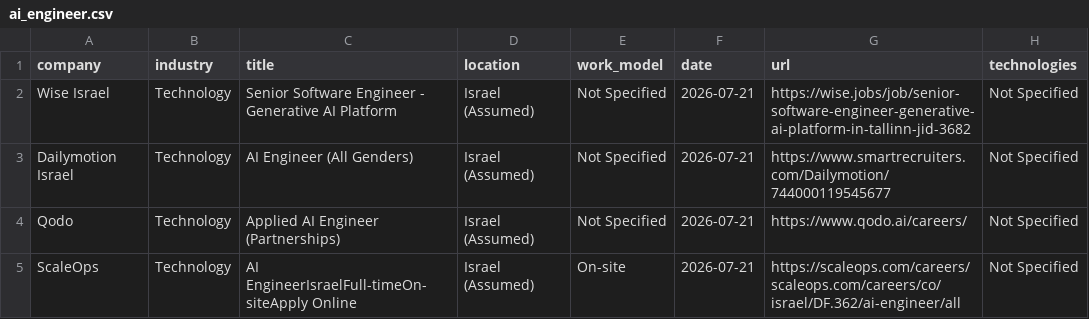
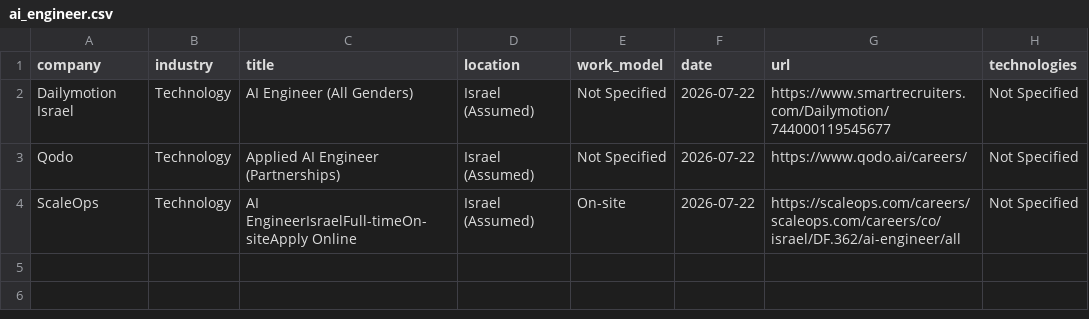
Before and after one commit to SKleeblatt/Kleeblatt-job-board, a CSV file: jobs/ai_engineer.csv, drawn as a sheet.

```diff
--- a/jobs/ai_engineer.csv
+++ b/jobs/ai_engineer.csv
@@ -1,5 +1,4 @@
 company,industry,title,location,work_model,date,url,technologies
-Wise Israel,Technology,Senior Software Engineer - Generative AI Platform,Israel (Assumed),Not Specified,2026-07-21,https://wise.jobs/job/senior-software-engineer-generative-ai-platform-in-tallinn-jid-3682,Not Specified
-Dailymotion Israel,Technology,AI Engineer (All Genders),Israel (Assumed),Not Specified,2026-07-21,https://www.smartrecruiters.com/Dailymotion/744000119545677,Not Specified
-Qodo,Technology,Applied AI Engineer (Partnerships),Israel (Assumed),Not Specified,2026-07-21,https://www.qodo.ai/careers/,Not Specified
-ScaleOps,Technology,AI EngineerIsraelFull-timeOn-siteApply Online,Israel (Assumed),On-site,2026-07-21,https://scaleops.com/careers/scaleops.com/careers/co/israel/DF.362/ai-engineer/all,Not Specified
+Dailymotion Israel,Technology,AI Engineer (All Genders),Israel (Assumed),Not Specified,2026-07-22,https://www.smartrecruiters.com/Dailymotion/744000119545677,Not Specified
+Qodo,Technology,Applied AI Engineer (Partnerships),Israel (Assumed),Not Specified,2026-07-22,https://www.qodo.ai/careers/,Not Specified
+ScaleOps,Technology,AI EngineerIsraelFull-timeOn-siteApply Online,Israel (Assumed),On-site,2026-07-22,https://scaleops.com/careers/scaleops.com/careers/co/israel/DF.362/ai-engineer/all,Not Specified
```
Also changed, not shown: jobs/backend.csv, jobs/data_science.csv, 16 other files.
